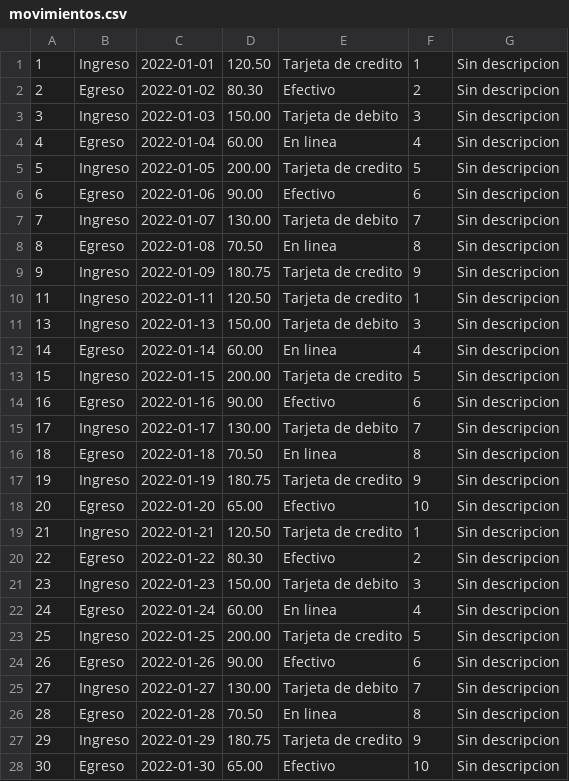
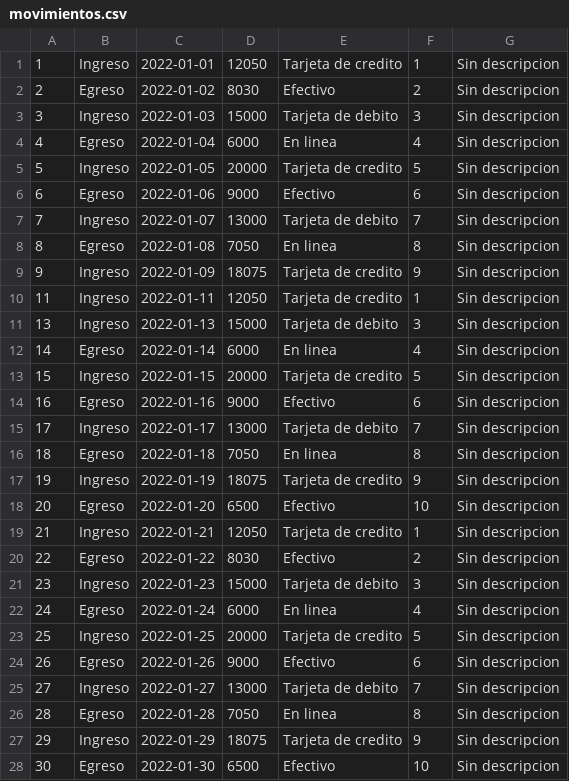
Before and after one commit to Miguel-Ar06/Gestion, a CSV file: GestionNegocio/GestionNegocio/bin/Debug/net8.0-windows/Resources/data/movimientos.csv, drawn as a sheet; only a part is shown; the diff covers the shown part only.

```diff
--- a/GestionNegocio/GestionNegocio/bin/Debug/net8.0-windows/Resources/data/movimientos.csv
+++ b/GestionNegocio/GestionNegocio/bin/Debug/net8.0-windows/Resources/data/movimientos.csv
@@ -1,28 +1,28 @@
-1,Ingreso,2022-01-01,120.50,Tarjeta de credito,1,Sin descripcion
-2,Egreso,2022-01-02,80.30,Efectivo,2,Sin descripcion
-3,Ingreso,2022-01-03,150.00,Tarjeta de debito,3,Sin descripcion
-4,Egreso,2022-01-04,60.00,En linea,4,Sin descripcion
-5,Ingreso,2022-01-05,200.00,Tarjeta de credito,5,Sin descripcion
-6,Egreso,2022-01-06,90.00,Efectivo,6,Sin descripcion
-7,Ingreso,2022-01-07,130.00,Tarjeta de debito,7,Sin descripcion
-8,Egreso,2022-01-08,70.50,En linea,8,Sin descripcion
-9,Ingreso,2022-01-09,180.75,Tarjeta de credito,9,Sin descripcion
-11,Ingreso,2022-01-11,120.50,Tarjeta de credito,1,Sin descripcion
-13,Ingreso,2022-01-13,150.00,Tarjeta de debito,3,Sin descripcion
-14,Egreso,2022-01-14,60.00,En linea,4,Sin descripcion
-15,Ingreso,2022-01-15,200.00,Tarjeta de credito,5,Sin descripcion
-16,Egreso,2022-01-16,90.00,Efectivo,6,Sin descripcion
-17,Ingreso,2022-01-17,130.00,Tarjeta de debito,7,Sin descripcion
-18,Egreso,2022-01-18,70.50,En linea,8,Sin descripcion
-19,Ingreso,2022-01-19,180.75,Tarjeta de credito,9,Sin descripcion
-20,Egreso,2022-01-20,65.00,Efectivo,10,Sin descripcion
-21,Ingreso,2022-01-21,120.50,Tarjeta de credito,1,Sin descripcion
-22,Egreso,2022-01-22,80.30,Efectivo,2,Sin descripcion
-23,Ingreso,2022-01-23,150.00,Tarjeta de debito,3,Sin descripcion
-24,Egreso,2022-01-24,60.00,En linea,4,Sin descripcion
-25,Ingreso,2022-01-25,200.00,Tarjeta de credito,5,Sin descripcion
-26,Egreso,2022-01-26,90.00,Efectivo,6,Sin descripcion
-27,Ingreso,2022-01-27,130.00,Tarjeta de debito,7,Sin descripcion
-28,Egreso,2022-01-28,70.50,En linea,8,Sin descripcion
-29,Ingreso,2022-01-29,180.75,Tarjeta de credito,9,Sin descripcion
-30,Egreso,2022-01-30,65.00,Efectivo,10,Sin descripcion
+1,Ingreso,2022-01-01,12050,Tarjeta de credito,1,Sin descripcion
+2,Egreso,2022-01-02,8030,Efectivo,2,Sin descripcion
+3,Ingreso,2022-01-03,15000,Tarjeta de debito,3,Sin descripcion
+4,Egreso,2022-01-04,6000,En linea,4,Sin descripcion
+5,Ingreso,2022-01-05,20000,Tarjeta de credito,5,Sin descripcion
+6,Egreso,2022-01-06,9000,Efectivo,6,Sin descripcion
+7,Ingreso,2022-01-07,13000,Tarjeta de debito,7,Sin descripcion
+8,Egreso,2022-01-08,7050,En linea,8,Sin descripcion
+9,Ingreso,2022-01-09,18075,Tarjeta de credito,9,Sin descripcion
+11,Ingreso,2022-01-11,12050,Tarjeta de credito,1,Sin descripcion
+13,Ingreso,2022-01-13,15000,Tarjeta de debito,3,Sin descripcion
+14,Egreso,2022-01-14,6000,En linea,4,Sin descripcion
+15,Ingreso,2022-01-15,20000,Tarjeta de credito,5,Sin descripcion
+16,Egreso,2022-01-16,9000,Efectivo,6,Sin descripcion
+17,Ingreso,2022-01-17,13000,Tarjeta de debito,7,Sin descripcion
+18,Egreso,2022-01-18,7050,En linea,8,Sin descripcion
+19,Ingreso,2022-01-19,18075,Tarjeta de credito,9,Sin descripcion
+20,Egreso,2022-01-20,6500,Efectivo,10,Sin descripcion
+21,Ingreso,2022-01-21,12050,Tarjeta de credito,1,Sin descripcion
+22,Egreso,2022-01-22,8030,Efectivo,2,Sin descripcion
+23,Ingreso,2022-01-23,15000,Tarjeta de debito,3,Sin descripcion
+24,Egreso,2022-01-24,6000,En linea,4,Sin descripcion
+25,Ingreso,2022-01-25,20000,Tarjeta de credito,5,Sin descripcion
+26,Egreso,2022-01-26,9000,Efectivo,6,Sin descripcion
+27,Ingreso,2022-01-27,13000,Tarjeta de debito,7,Sin descripcion
+28,Egreso,2022-01-28,7050,En linea,8,Sin descripcion
+29,Ingreso,2022-01-29,18075,Tarjeta de credito,9,Sin descripcion
+30,Egreso,2022-01-30,6500,Efectivo,10,Sin descripcion
```
Also changed, not shown: 66 edited cells elsewhere in this file, GestionNegocio/GestionNegocio/bin/Debug/net8.0-windows/Resources/data/clientes.csv, 27 other files.
